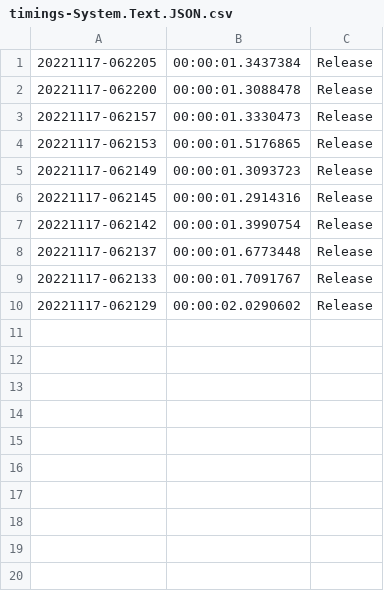
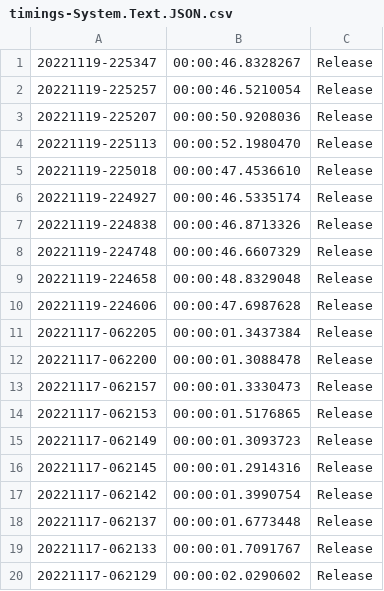
Before and after one commit to moljac/HolisticWare.Xamarin.Tools.Bindings.XamarinAndroid.FassBinderMeister, a CSV file: samples/console/apps/project-references/timings-System.Text.JSON.csv, drawn as a sheet.

```diff
--- a/samples/console/apps/project-references/timings-System.Text.JSON.csv
+++ b/samples/console/apps/project-references/timings-System.Text.JSON.csv
@@ -1 +1,11 @@
+               20221119-225347,00:00:46.8328267,Release
+               20221119-225257,00:00:46.5210054,Release
+               20221119-225207,00:00:50.9208036,Release
+               20221119-225113,00:00:52.1980470,Release
+               20221119-225018,00:00:47.4536610,Release
+               20221119-224927,00:00:46.5335174,Release
+               20221119-224838,00:00:46.8713326,Release
+               20221119-224748,00:00:46.6607329,Release
+               20221119-224658,00:00:48.8329048,Release
+               20221119-224606,00:00:47.6987628,Release
                20221117-062205,00:00:01.3437384,Release
```
Also changed, not shown: samples/console/apps/project-references/timings-Jil.csv, samples/console/apps/project-references/timings-Newtonsoft.JSON.csv, 1 other file.
